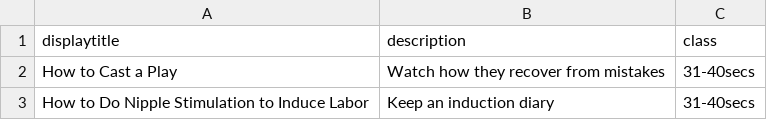
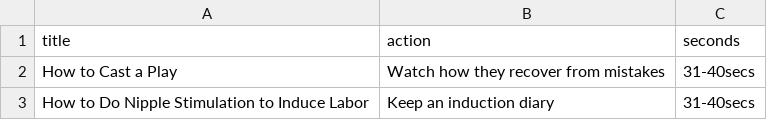
Before and after one commit to nsjl/aakg-data, a CSV file: data/finegrained/csv/seconds_clustered.csv, drawn as a sheet; only a part is shown.

```diff
--- a/data/finegrained/csv/seconds_clustered.csv
+++ b/data/finegrained/csv/seconds_clustered.csv
@@ -1,2 +1,2 @@
-displaytitle,description,class
+title,action,seconds
 How to Cast a Play,Watch how they recover from mistakes,31-40secs
```
Also changed, not shown: data/finegrained/csv/minutes_clustered.csv.
